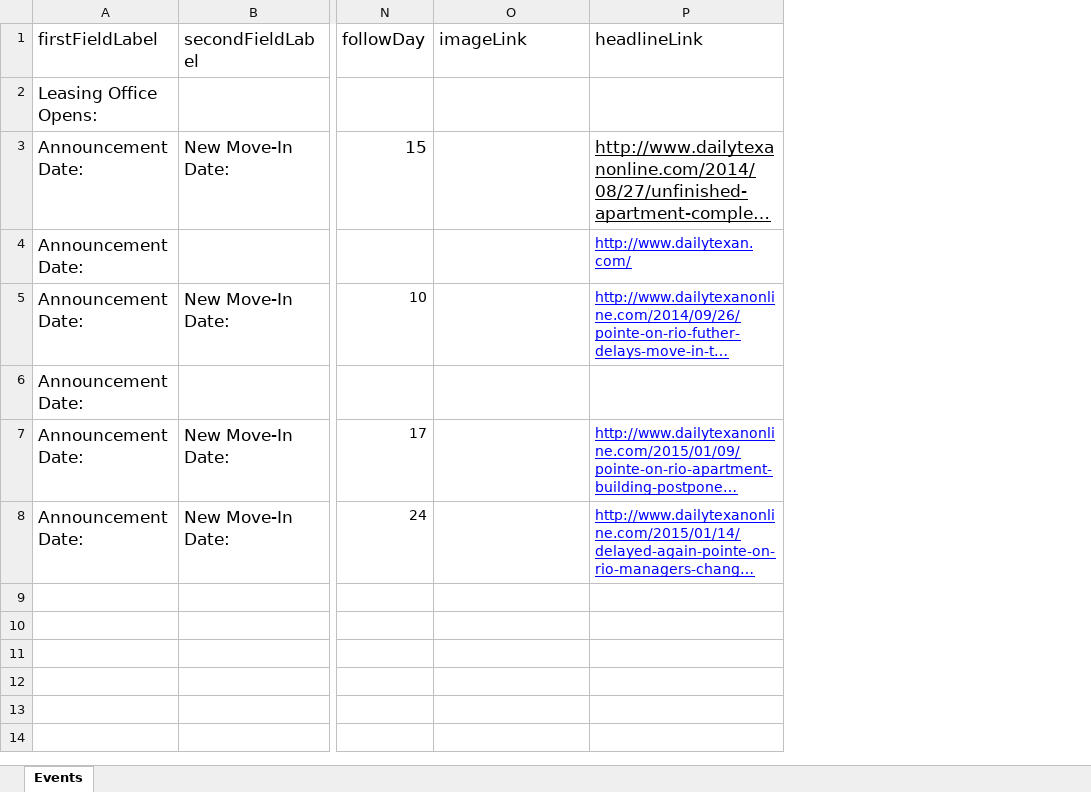
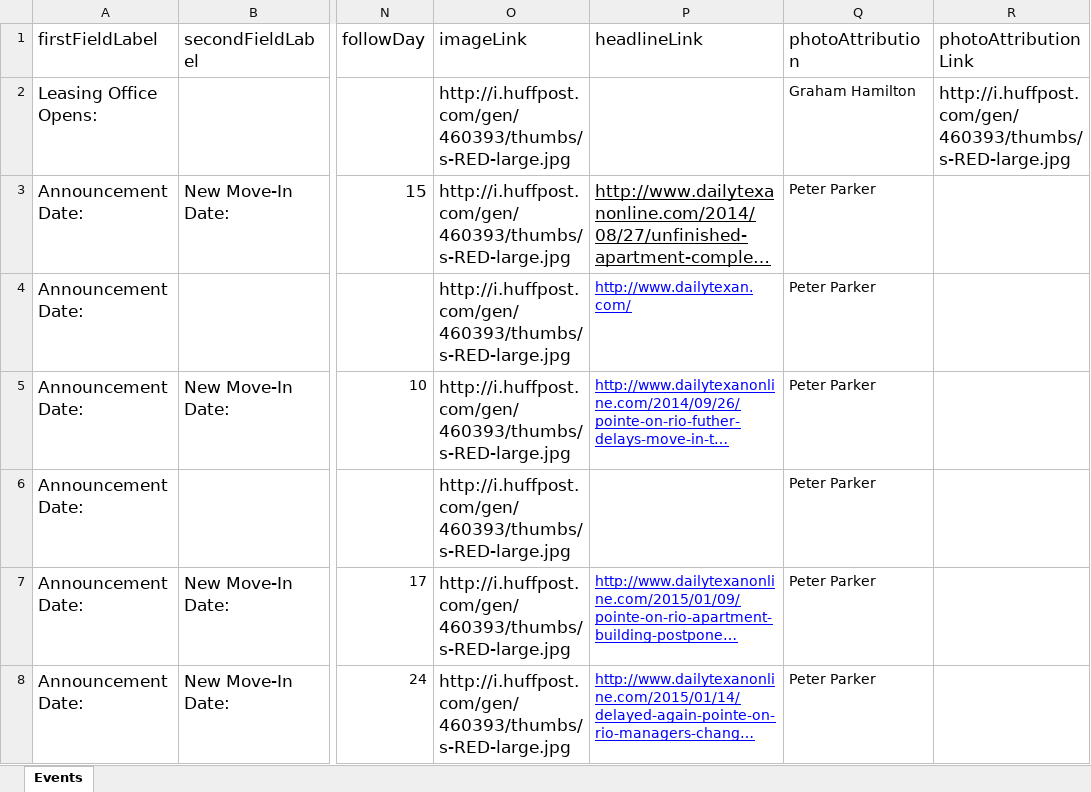
Before and after one commit to CuriousG102/dt_article_timeline, an Excel workbook: copy_sheet/events.xlsx, sheet Events, drawn as a sheet; only a part is shown, gaps mark what is left out; long unchanged cells end in …; values as stored, in another font and other column widths than the file's, no borders; charts and pictures not drawn; the diff names each change by its address in the sheet, - before the commit and + after, or states it on an @@ line.

```diff
--- a/copy_sheet/events.xlsx (sheet Events)
+++ b/copy_sheet/events.xlsx (sheet Events)
+column Q (photoAttribution), rows 2-8: Graham Hamilton | Peter Parker | Peter Parker | Peter Parker | Peter Parker | Peter Parker | Peter Parker
+column R (photoAttributionLink), row 2: http://i.huffpost.com/gen/460393/thumbs/s-RED-large.jpg
-O2:O8 (imageLink): (empty)
+O2:O8 (imageLink): http://i.huffpost.com/gen/460393/thumbs/s-RED-large.jpg
```
Also changed, not shown: 3 other files.
